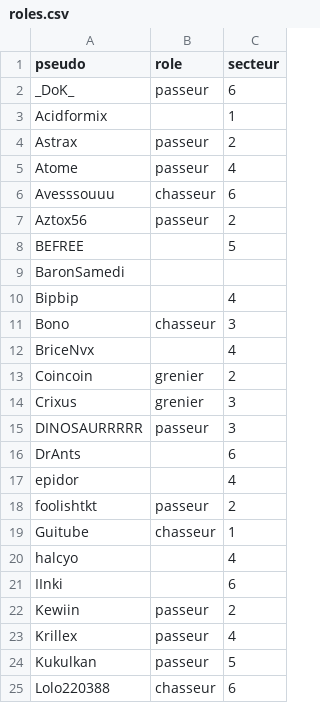
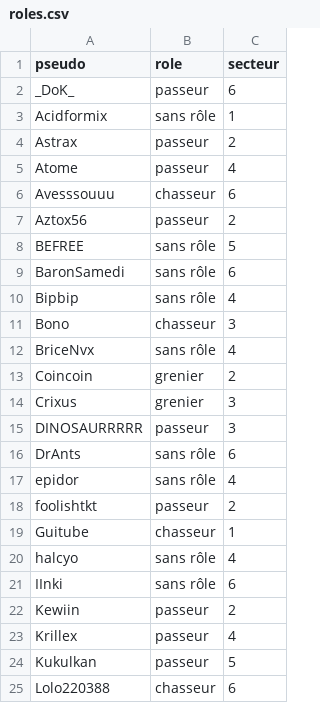
Before and after one commit to EricLeBo/CUIR-carte, a CSV file: csvs/roles.csv, drawn as a sheet; only a part is shown; the diff covers the shown part only.

```diff
--- a/csvs/roles.csv
+++ b/csvs/roles.csv
@@ -2,3 +2,3 @@ pseudo;role;secteur
 _DoK_;passeur;6
-Acidformix;;1
+Acidformix;sans rôle;1
 Astrax;passeur;2
@@ -7,7 +7,7 @@ Avesssouuu;chasseur;6
 Aztox56;passeur;2
-BEFREE;;5
-BaronSamedi;;
-Bipbip;;4
+BEFREE;sans rôle;5
+BaronSamedi;sans rôle;6
+Bipbip;sans rôle;4
 Bono;chasseur;3
-BriceNvx;;4
+BriceNvx;sans rôle;4
 Coincoin;grenier;2
@@ -15,8 +15,8 @@ Crixus;grenier;3
 DINOSAURRRRR;passeur;3
-DrAnts;;6
-epidor;;4
+DrAnts;sans rôle;6
+epidor;sans rôle;4
 foolishtkt;passeur;2
 Guitube;chasseur;1
-halcyo;;4
-IInki;;6
+halcyo;sans rôle;4
+IInki;sans rôle;6
 Kewiin;passeur;2
```
Also changed, not shown: 11 edited cells elsewhere in this file.
